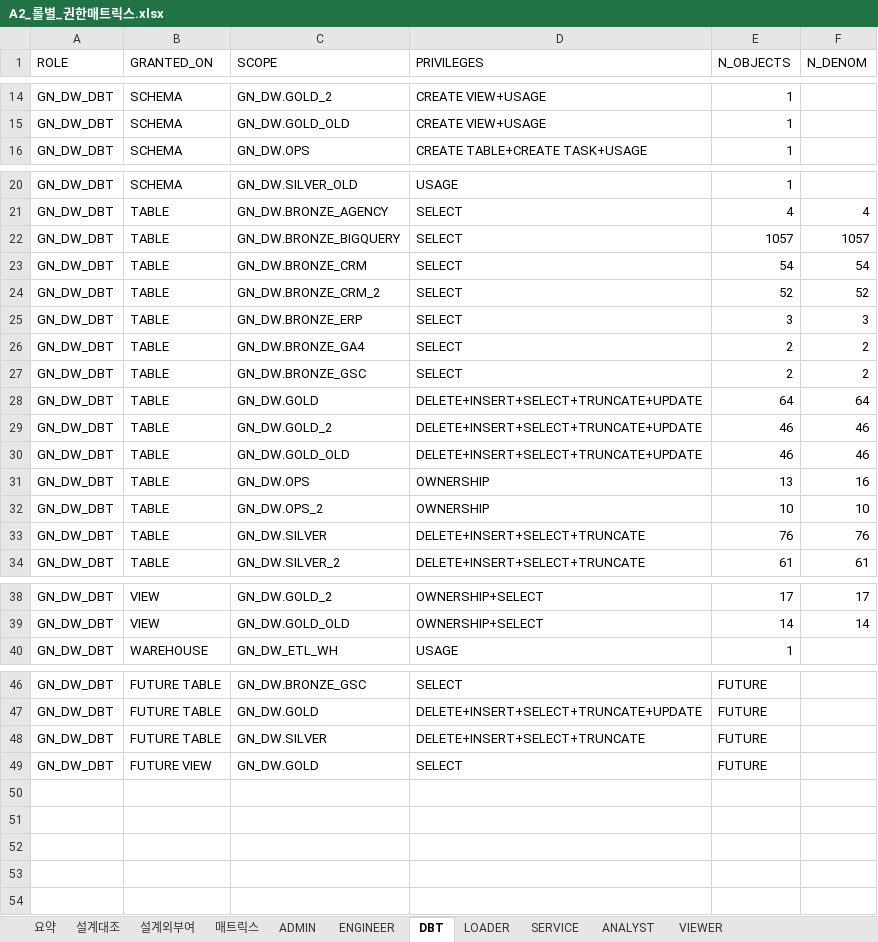
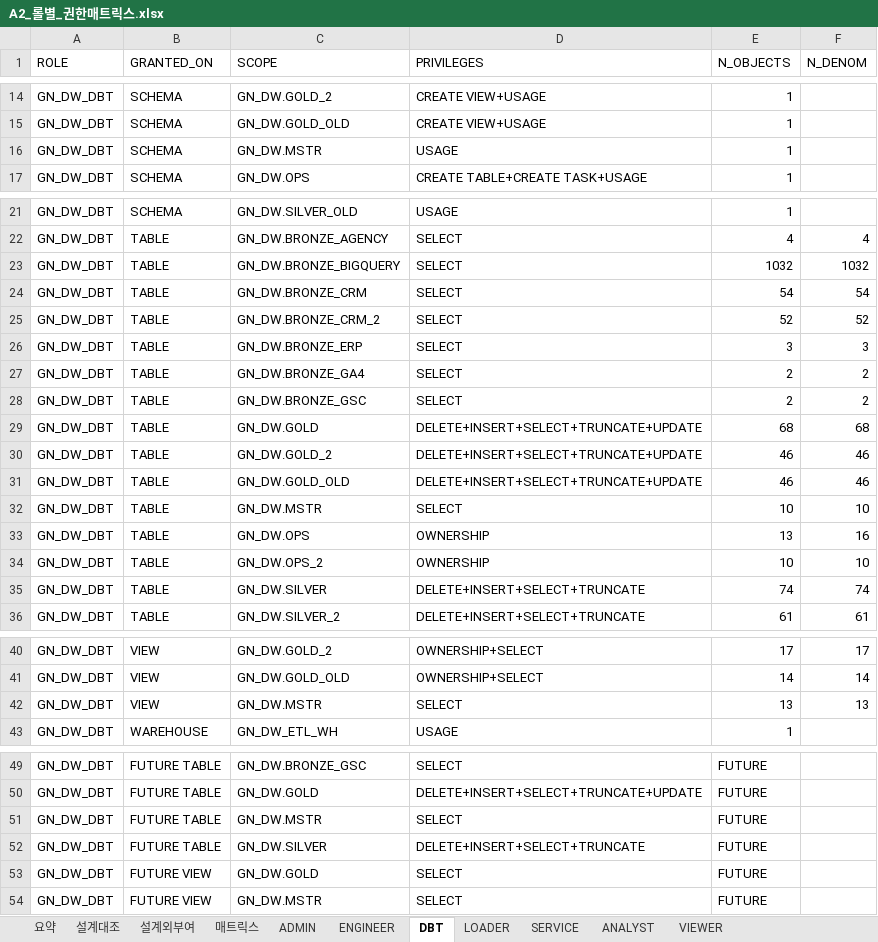
Before and after one commit to cih0802/snowflake_files, an Excel workbook: 85_실제 인수인계 문서/_ENV/ZL50263/A2_롤별_권한매트릭스.xlsx, sheet DBT, drawn as a sheet; only a part is shown, gaps mark what is left out; values as stored, in another font and other column widths than the file's, no borders; addresses are those after the commit; the diff names each change by its address in the sheet, - before the commit and + after, or states it on an @@ line.

```diff
--- a/85_실제 인수인계 문서/_ENV/ZL50263/A2_롤별_권한매트릭스.xlsx (sheet DBT)
+++ b/85_실제 인수인계 문서/_ENV/ZL50263/A2_롤별_권한매트릭스.xlsx (sheet DBT)
+row 16: GN_DW_DBT | SCHEMA | GN_DW.MSTR | USAGE | 1
-E23 (N_OBJECTS): 1057
+E23 (N_OBJECTS): 1032
-F23 (N_DENOM): 1057
+F23 (N_DENOM): 1032
-E29 (N_OBJECTS): 64
+E29 (N_OBJECTS): 68
-F29 (N_DENOM): 64
+F29 (N_DENOM): 68
+row 32: GN_DW_DBT | TABLE | GN_DW.MSTR | SELECT | 10 | 10
-E35 (N_OBJECTS): 76
+E35 (N_OBJECTS): 74
-F35 (N_DENOM): 76
+F35 (N_DENOM): 74
+row 42: GN_DW_DBT | VIEW | GN_DW.MSTR | SELECT | 13 | 13
+row 51: GN_DW_DBT | FUTURE TABLE | GN_DW.MSTR | SELECT | FUTURE
+row 54: GN_DW_DBT | FUTURE VIEW | GN_DW.MSTR | SELECT | FUTURE
```
Also changed, not shown: sheet 매트릭스, sheet 설계외부여, sheet ANALYST, sheet 설계대조, sheet ADMIN, sheet VIEWER, 4 more sheets, 85_실제 인수인계 문서/20_정식산출물/N03_통합데이터사전.xlsx, 85_실제 인수인계 문서/20_정식산출물/N05_테스트결과서.xlsx, 28 other files.
